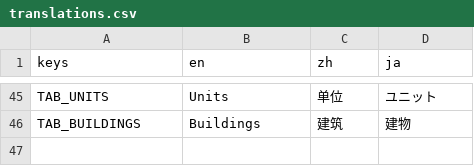
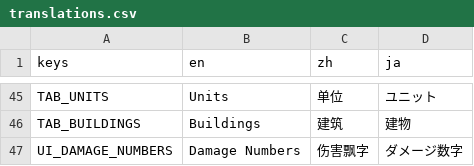
Before and after one commit to IguanaYu/godot_rts_start, a CSV file: locales/translations.csv, drawn as a sheet; only a part is shown, gaps mark what is left out; the diff names each change by its address in the sheet, - before the commit and + after, or states it on an @@ line.

```diff
--- a/locales/translations.csv
+++ b/locales/translations.csv
+row 47: UI_DAMAGE_NUMBERS | Damage Numbers | 伤害飘字 | ダメージ数字
```
Also changed, not shown: 5 other files.
